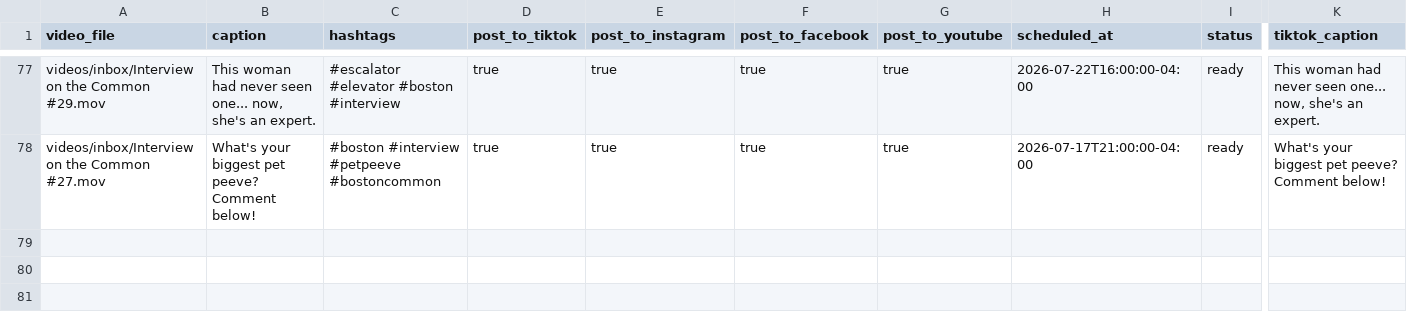
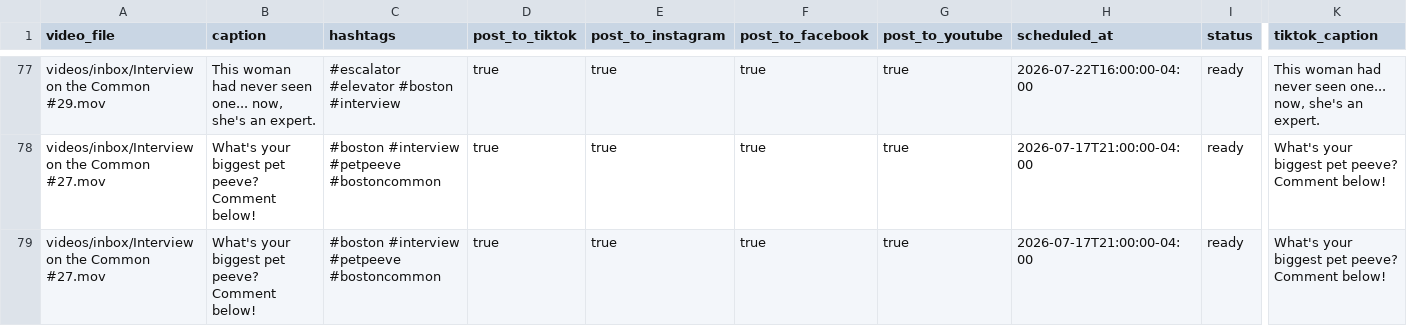
Before and after one commit to davidshapiro13/AutomatedContentUpload, a CSV file: manifests/manifest.csv, drawn as a sheet; only a part is shown, gaps mark what is left out; rows hold the shown columns only; the diff names each change by its address in the sheet, - before the commit and + after, or states it on an @@ line.

Commit message:
Add reel: Interview on the Common #27.mov @ 2026-07-17T21:00:00-04:00

```diff
--- a/manifests/manifest.csv
+++ b/manifests/manifest.csv
+row 79: videos/inbox/Interview on the Common #27.mov | What's your biggest pet peeve? Comment below! | #boston #interview #petpeeve #bostoncommon | true | true | true | true | 2026-07-17T21:00:00-04:00 | ready | What's your biggest pet peeve? Comment below!
```
